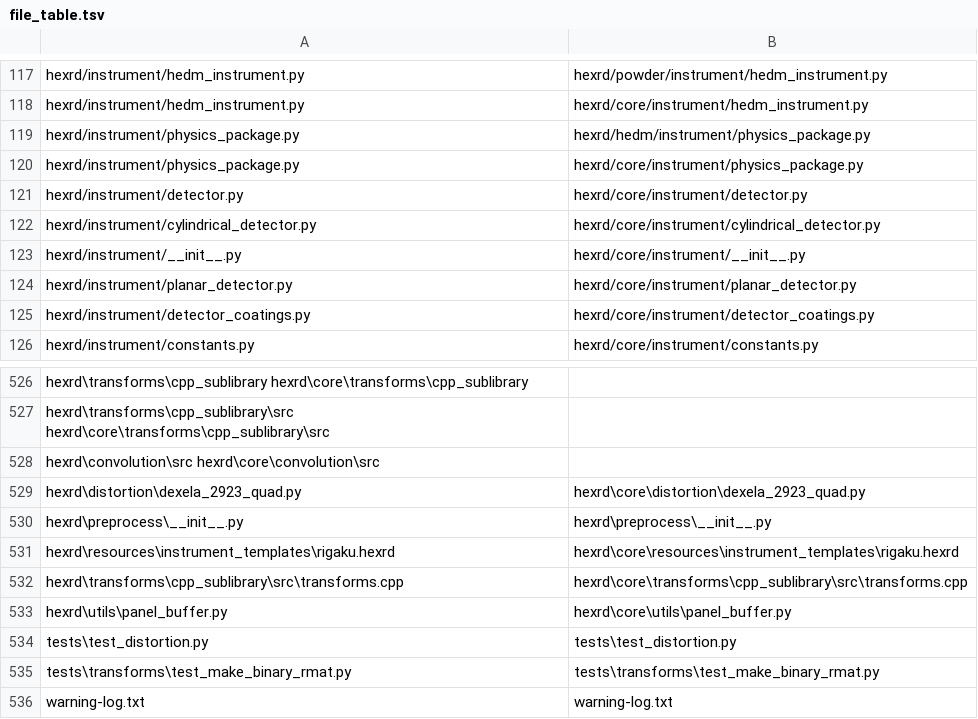
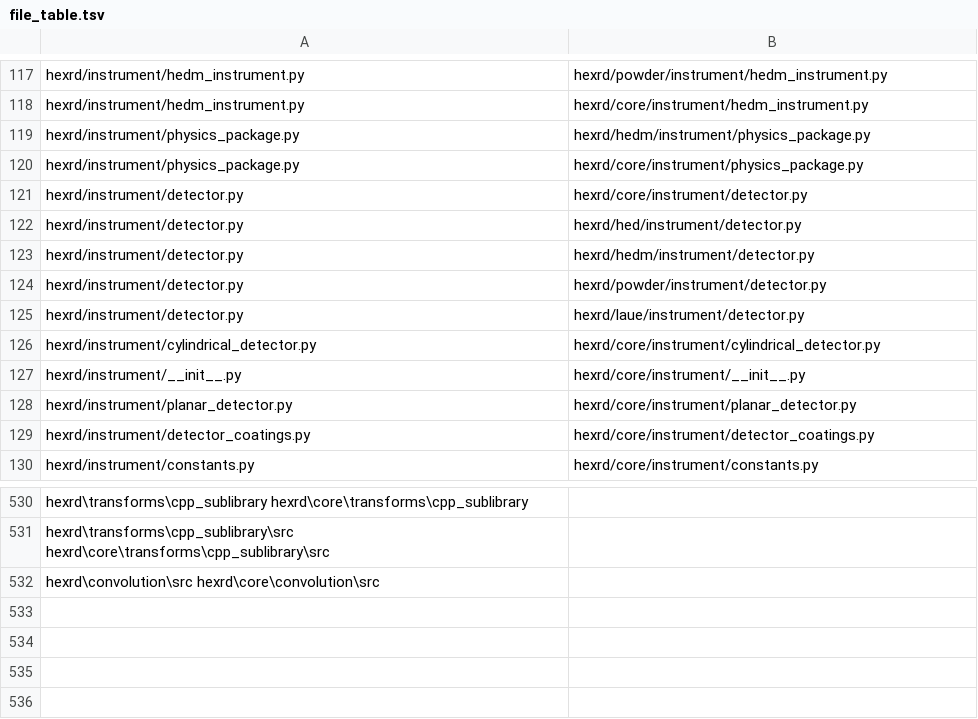
Before and after one commit to HEXRD/hexrd, a TSV file: file_table.tsv, drawn as a sheet; only a part is shown, gaps mark what is left out; removed rows and columns are numbered as before the commit, all else as after; the diff names each change by its address in the sheet, - before the commit and + after, or states it on an @@ line.

Commit message:
Create module aliasing based on the generated file map
Forgot to add the "hexrd." when I moved this.

Replace "/" with "." in C extension path

Fix unpickling error in non-Windows env

Change to a human readable file_table instead of a pickle object.

Also addresses the unpickling issue across platforms.

mypy doesn't like the reassignment.

hand patches for the preprocess file updates.

+ slightly more robust module_map

Had to add to update module_map to support maintaining all imports.

put a TYPE_CHECKING guard around this, so we don't have a circular import

These files need to be copied across workflows as well to preserve imports and resolve circular dependencies.

Fix the import mapping to allow for unpickling use cases.

switch these things to absolute import.

Since we are changing the actual depth of these modules, it can cause issues due to the following:
* We need to register these modules with the old names as well so that comparisons work correctly
* Importlib seems to use the key in sys.modules to determine if a relative import goes "outside of the module"

Since we changed things like `hexrd.thing` -> `hexrd.core.thing`. If you think the module is @ `hexrd.thing` and you import `. . .other` it will look like you are escaping the package. (note, number of dots and effective depth depends on what `thing` actually is)

Move this __init__ + fix the file_table a bit

```diff
--- a/file_table.tsv
+++ b/file_table.tsv
+row 122: hexrd/instrument/detector.py | hexrd/hed/instrument/detector.py
+row 123: hexrd/instrument/detector.py | hexrd/hedm/instrument/detector.py
+row 124: hexrd/instrument/detector.py | hexrd/powder/instrument/detector.py
+row 125: hexrd/instrument/detector.py | hexrd/laue/instrument/detector.py
-row 529: hexrd\distortion\dexela_2923_quad.py | hexrd\core\distortion\dexela_2923_quad.py
-row 530: hexrd\preprocess\__init__.py | hexrd\preprocess\__init__.py
-row 531: hexrd\resources\instrument_templates\rigaku.hexrd | hexrd\core\resources\instrument_templates\rigaku.hexrd
-row 532: hexrd\transforms\cpp_sublibrary\src\transforms.cpp | hexrd\core\transforms\cpp_sublibrary\src\transforms.cpp
-row 533: hexrd\utils\panel_buffer.py | hexrd\core\utils\panel_buffer.py
-row 534: tests\test_distortion.py | tests\test_distortion.py
-row 535: tests\transforms\test_make_binary_rmat.py | tests\transforms\test_make_binary_rmat.py
-row 536: warning-log.txt | warning-log.txt
```
Also changed, not shown: 29 other files.
